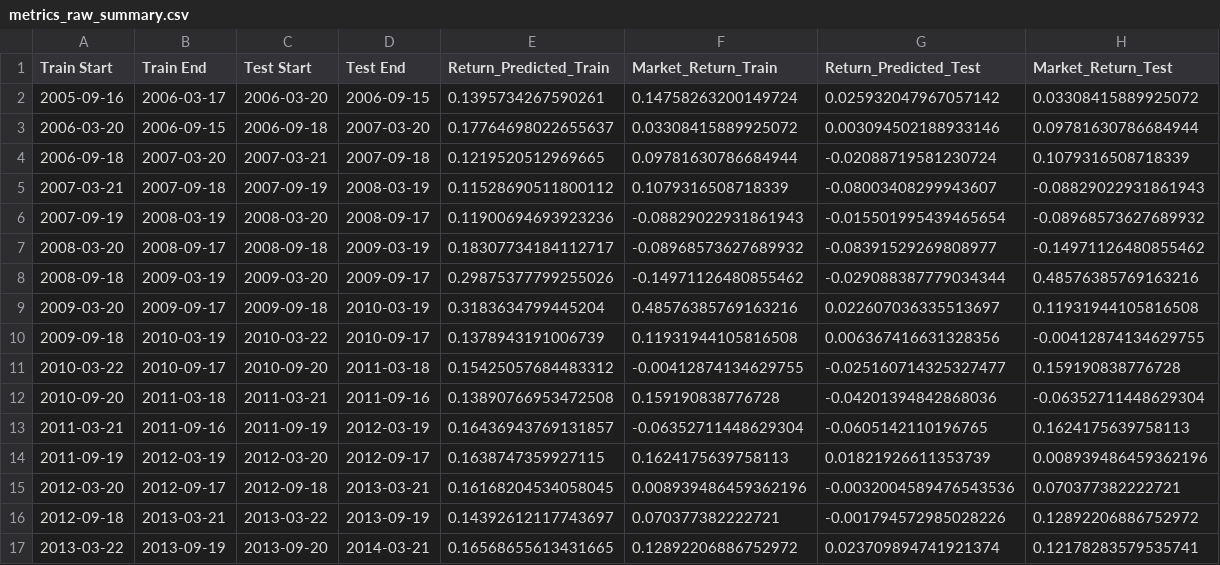
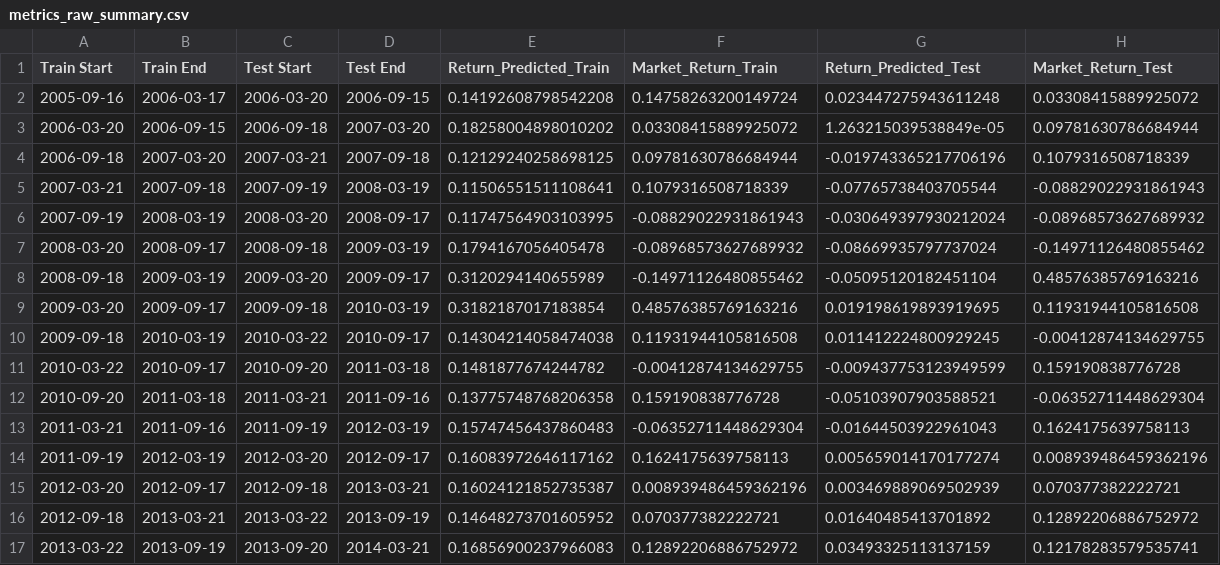
Before and after one commit to slang5/Sharp_Predict_V1, a CSV file: model/linear/metrics_raw_summary.csv, drawn as a sheet; only a part is shown; the diff covers the shown part only.

```diff
--- a/model/linear/metrics_raw_summary.csv
+++ b/model/linear/metrics_raw_summary.csv
@@ -1,17 +1,17 @@
 Train Start,Train End,Test Start,Test End,Return_Predicted_Train,Market_Return_Train,Return_Predicted_Test,Market_Return_Test
-2005-09-16,2006-03-17,2006-03-20,2006-09-15,0.1395734267590261,0.14758263200149724,0.025932047967057142,0.03308415889925072
-2006-03-20,2006-09-15,2006-09-18,2007-03-20,0.17764698022655637,0.03308415889925072,0.003094502188933146,0.09781630786684944
-2006-09-18,2007-03-20,2007-03-21,2007-09-18,0.1219520512969665,0.09781630786684944,-0.02088719581230724,0.1079316508718339
-2007-03-21,2007-09-18,2007-09-19,2008-03-19,0.11528690511800112,0.1079316508718339,-0.08003408299943607,-0.08829022931861943
-2007-09-19,2008-03-19,2008-03-20,2008-09-17,0.11900694693923236,-0.08829022931861943,-0.015501995439465654,-0.08968573627689932
-2008-03-20,2008-09-17,2008-09-18,2009-03-19,0.18307734184112717,-0.08968573627689932,-0.08391529269808977,-0.14971126480855462
-2008-09-18,2009-03-19,2009-03-20,2009-09-17,0.29875377799255026,-0.14971126480855462,-0.029088387779034344,0.48576385769163216
-2009-03-20,2009-09-17,2009-09-18,2010-03-19,0.3183634799445204,0.48576385769163216,0.022607036335513697,0.11931944105816508
-2009-09-18,2010-03-19,2010-03-22,2010-09-17,0.1378943191006739,0.11931944105816508,0.006367416631328356,-0.00412874134629755
-2010-03-22,2010-09-17,2010-09-20,2011-03-18,0.15425057684483312,-0.00412874134629755,-0.025160714325327477,0.159190838776728
-2010-09-20,2011-03-18,2011-03-21,2011-09-16,0.13890766953472508,0.159190838776728,-0.04201394842868036,-0.06352711448629304
-2011-03-21,2011-09-16,2011-09-19,2012-03-19,0.16436943769131857,-0.06352711448629304,-0.0605142110196765,0.1624175639758113
-2011-09-19,2012-03-19,2012-03-20,2012-09-17,0.1638747359927115,0.1624175639758113,0.01821926611353739,0.008939486459362196
-2012-03-20,2012-09-17,2012-09-18,2013-03-21,0.16168204534058045,0.008939486459362196,-0.0032004589476543536,0.070377382222721
-2012-09-18,2013-03-21,2013-03-22,2013-09-19,0.14392612117743697,0.070377382222721,-0.001794572985028226,0.12892206886752972
-2013-03-22,2013-09-19,2013-09-20,2014-03-21,0.16568655613431665,0.12892206886752972,0.023709894741921374,0.12178283579535741
+2005-09-16,2006-03-17,2006-03-20,2006-09-15,0.14192608798542208,0.14758263200149724,0.023447275943611248,0.03308415889925072
+2006-03-20,2006-09-15,2006-09-18,2007-03-20,0.18258004898010202,0.03308415889925072,1.263215039538849e-05,0.09781630786684944
+2006-09-18,2007-03-20,2007-03-21,2007-09-18,0.12129240258698125,0.09781630786684944,-0.019743365217706196,0.1079316508718339
+2007-03-21,2007-09-18,2007-09-19,2008-03-19,0.11506551511108641,0.1079316508718339,-0.07765738403705544,-0.08829022931861943
+2007-09-19,2008-03-19,2008-03-20,2008-09-17,0.11747564903103995,-0.08829022931861943,-0.030649397930212024,-0.08968573627689932
+2008-03-20,2008-09-17,2008-09-18,2009-03-19,0.1794167056405478,-0.08968573627689932,-0.08669935797737024,-0.14971126480855462
+2008-09-18,2009-03-19,2009-03-20,2009-09-17,0.3120294140655989,-0.14971126480855462,-0.05095120182451104,0.48576385769163216
+2009-03-20,2009-09-17,2009-09-18,2010-03-19,0.3182187017183854,0.48576385769163216,0.019198619893919695,0.11931944105816508
+2009-09-18,2010-03-19,2010-03-22,2010-09-17,0.14304214058474038,0.11931944105816508,0.011412224800929245,-0.00412874134629755
+2010-03-22,2010-09-17,2010-09-20,2011-03-18,0.1481877674244782,-0.00412874134629755,-0.009437753123949599,0.159190838776728
+2010-09-20,2011-03-18,2011-03-21,2011-09-16,0.13775748768206358,0.159190838776728,-0.05103907903588521,-0.06352711448629304
+2011-03-21,2011-09-16,2011-09-19,2012-03-19,0.15747456437860483,-0.06352711448629304,-0.01644503922961043,0.1624175639758113
+2011-09-19,2012-03-19,2012-03-20,2012-09-17,0.16083972646117162,0.1624175639758113,0.005659014170177274,0.008939486459362196
+2012-03-20,2012-09-17,2012-09-18,2013-03-21,0.16024121852735387,0.008939486459362196,0.003469889069502939,0.070377382222721
+2012-09-18,2013-03-21,2013-03-22,2013-09-19,0.14648273701605952,0.070377382222721,0.01640485413701892,0.12892206886752972
+2013-03-22,2013-09-19,2013-09-20,2014-03-21,0.16856900237966083,0.12892206886752972,0.03493325113137159,0.12178283579535741
```
Also changed, not shown: 46 edited cells elsewhere in this file, model/linear/metrics_raw_data.csv, model/linear/metrics_selected_data.csv, 8 other files.
